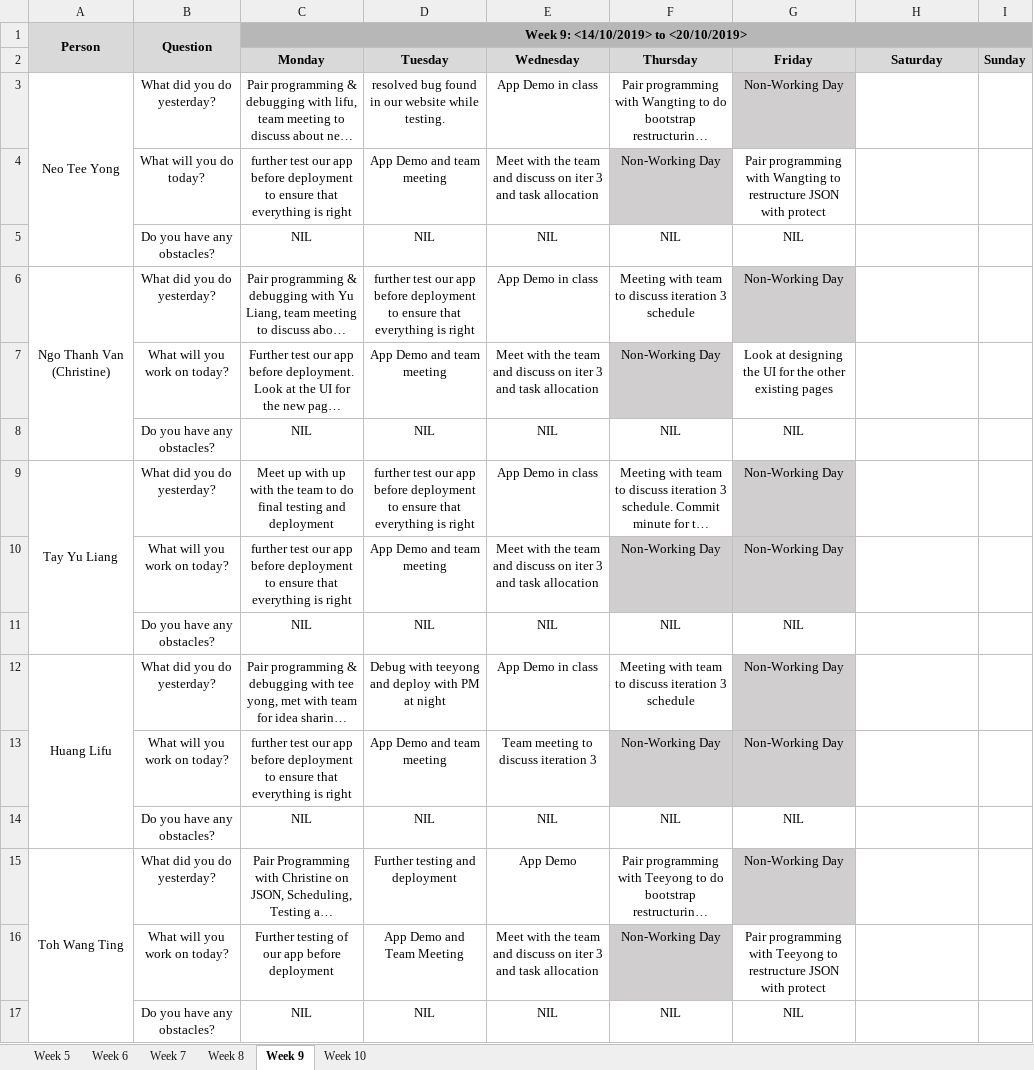
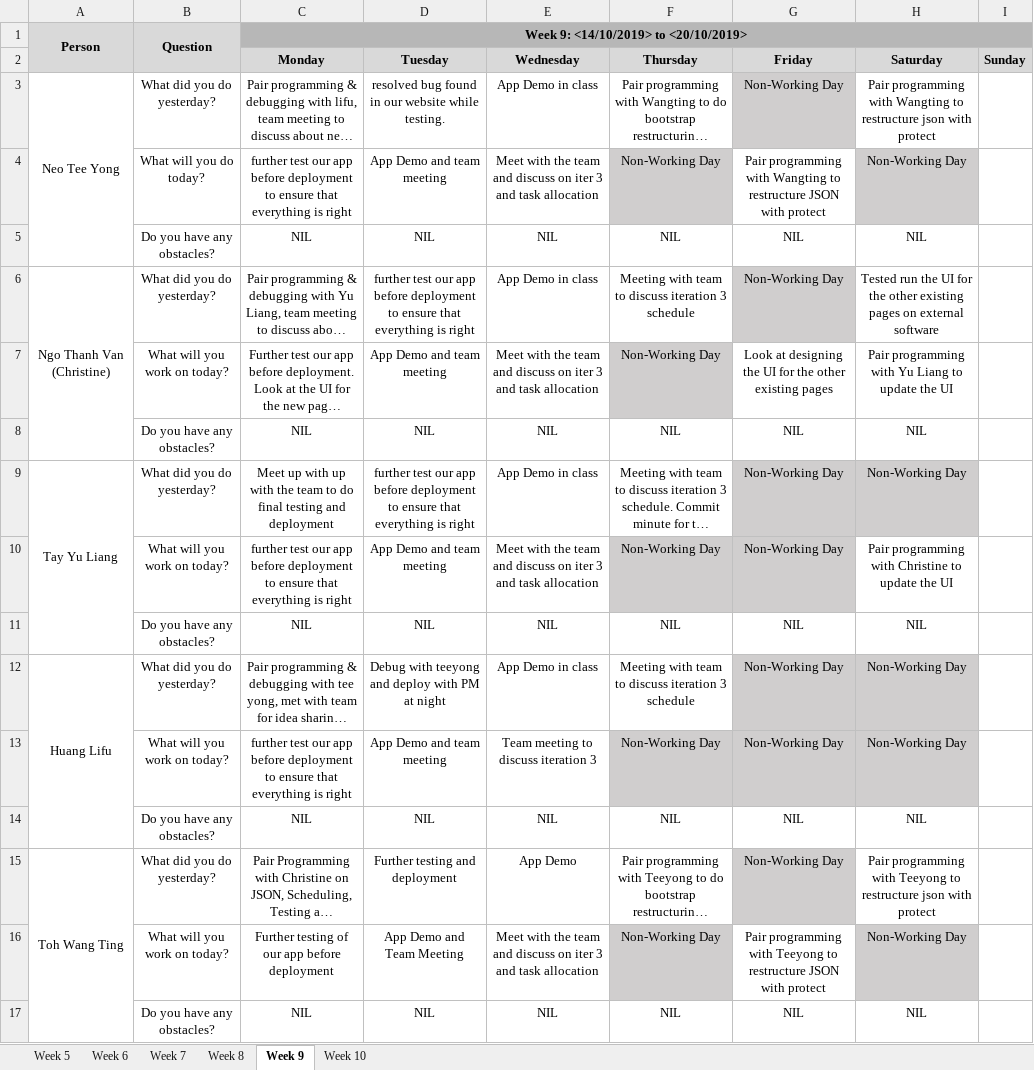
Before and after one commit to lifuhuang97/course-bidding-system, an Excel workbook: metrics/du.xlsx, sheet Week 9, drawn as a sheet; long unchanged cells end in …; values as stored, in another font and other column widths than the file's, no borders; the diff names each change by its address in the sheet, - before the commit and + after, or states it on an @@ line.

Commit message:
Update du.xlsx

```diff
--- a/metrics/du.xlsx (sheet Week 9)
+++ b/metrics/du.xlsx (sheet Week 9)
-H3 (Saturday): (empty)
+H3 (Saturday): Pair programming with Wangting to restructure json with protect
-H4 (Saturday): (empty)
+H4 (Saturday): Non-Working Day
-H4 fill: none
+H4 fill: #D0CECE
-H5 (Saturday): (empty)
+H5 (Saturday): NIL
-H6 (Saturday): (empty)
+H6 (Saturday): Tested run the UI for the other existing pages on external software
-H7 (Saturday): (empty)
+H7 (Saturday): Pair programming with Yu Liang to update the UI
-H8 (Saturday): (empty)
+H8 (Saturday): NIL
-H9 (Saturday): (empty)
+H9 (Saturday): Non-Working Day
-H9 fill: none
+H9 fill: #D0CECE
-H10 (Saturday): (empty)
+H10 (Saturday): Pair programming with Christine to update the UI
-H11 (Saturday): (empty)
+H11 (Saturday): NIL
-H12:H13 (Saturday): (empty)
+H12:H13 (Saturday): Non-Working Day
-H12:H13 fill: none
+H12:H13 fill: #D0CECE
-H14 (Saturday): (empty)
+H14 (Saturday): NIL
-H15 (Saturday): (empty)
+H15 (Saturday): Pair programming with Teeyong to restructure json with protect
-H16 (Saturday): (empty)
+H16 (Saturday): Non-Working Day
-H16 fill: none
+H16 fill: #D0CECE
-H17 (Saturday): (empty)
+H17 (Saturday): NIL
```
